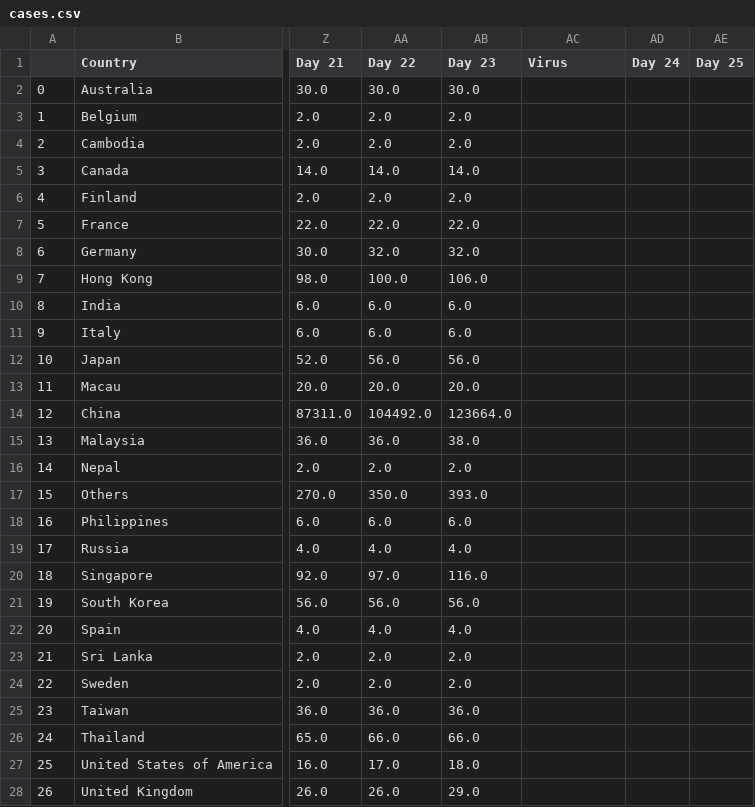
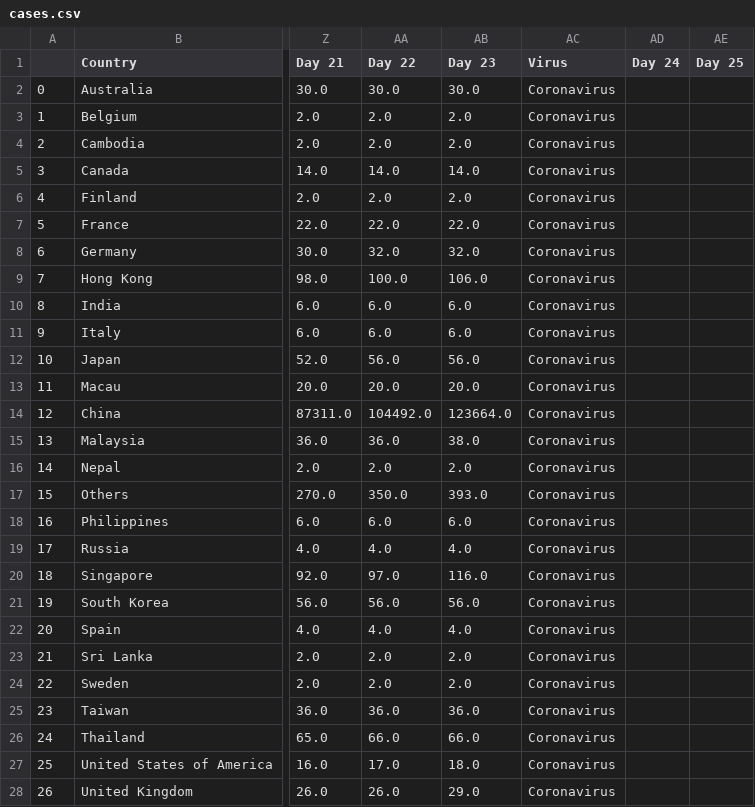
Before and after one commit to YoussefMroue/Pandemic-Propagation, a CSV file: assets/data/finalData/cases.csv, drawn as a sheet; only a part is shown, gaps mark what is left out; the diff covers the shown part only; the diff names each change by its address in the sheet, - before the commit and + after, or states it on an @@ line.

```diff
--- a/assets/data/finalData/cases.csv
+++ b/assets/data/finalData/cases.csv
-AC2:AC28 (Virus): (empty)
+AC2:AC28 (Virus): Coronavirus
```
Also changed, not shown: 2 edited cells elsewhere in this file, assets/data/cleanData/FinalCoronavirusConfCases.csv, assets/data/cleanData/FinalCoronavirusDeathCases.csv, 4 other files.
